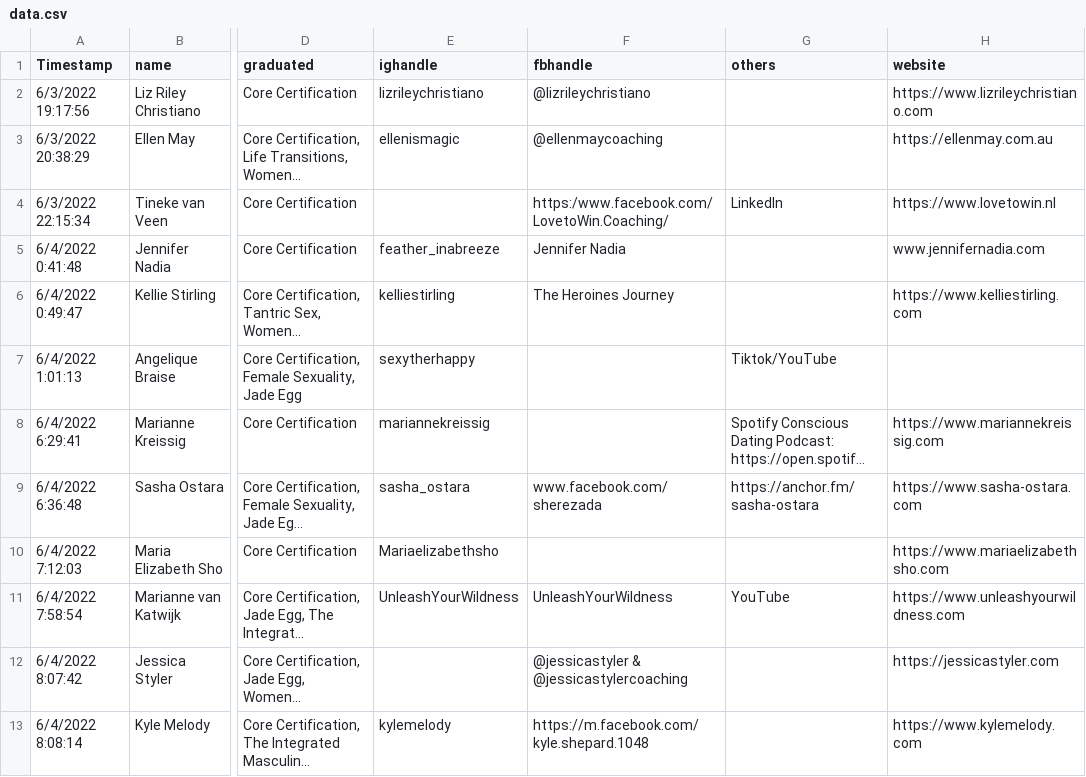
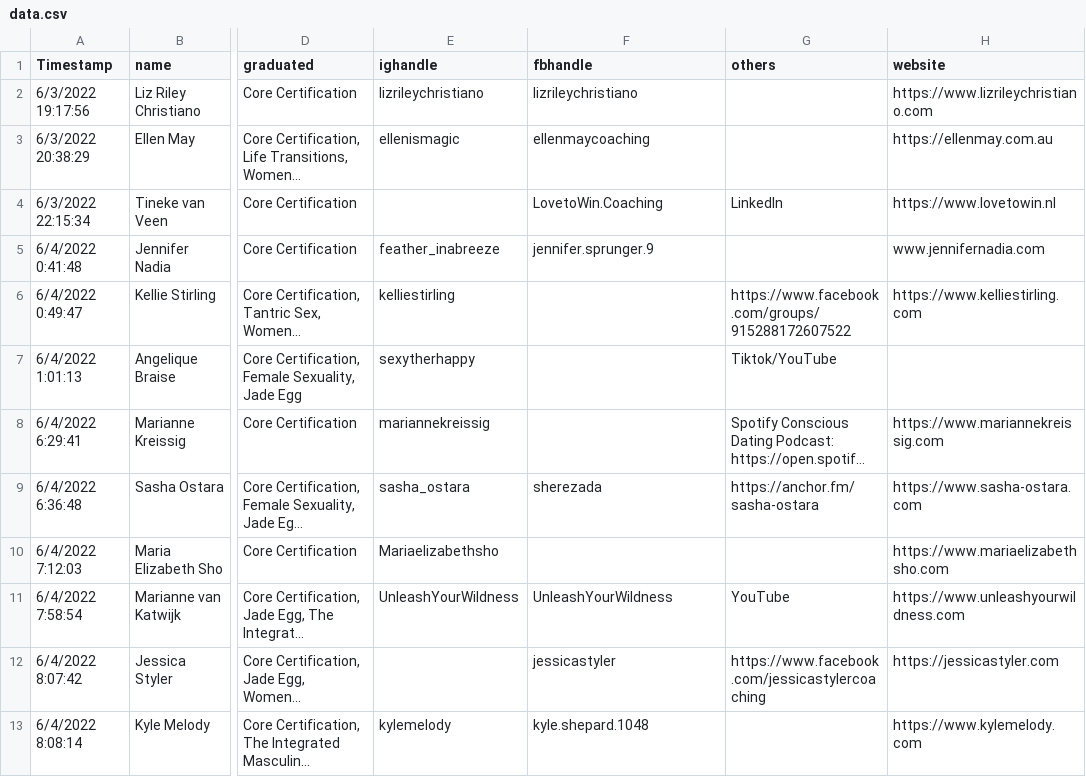
Before and after one commit to irinamork/vitadirectory, a CSV file: src/data/data.csv, drawn as a sheet; only a part is shown, gaps mark what is left out; long unchanged cells end in …; the diff covers the shown part only; the diff names each change by its address in the sheet, - before the commit and + after, or states it on an @@ line.

Commit message:
fbhandle

```diff
--- a/src/data/data.csv
+++ b/src/data/data.csv
-F2 (fbhandle): @lizrileychristiano
+F2 (fbhandle): lizrileychristiano
-F3 (fbhandle): @ellenmaycoaching
+F3 (fbhandle): ellenmaycoaching
-F4 (fbhandle): https:/www.facebook.com/LovetoWin.Coaching/
+F4 (fbhandle): LovetoWin.Coaching
-F5 (fbhandle): Jennifer Nadia
+F5 (fbhandle): jennifer.sprunger.9
-F6 (fbhandle): The Heroines Journey
+F6 (fbhandle): (empty)
-G6 (others): (empty)
+G6 (others): https://www.facebook.com/groups/915288172607522
-F9 (fbhandle): www.facebook.com/sherezada
+F9 (fbhandle): sherezada
-F12 (fbhandle): @jessicastyler & @jessicastylercoaching
+F12 (fbhandle): jessicastyler
-G12 (others): (empty)
+G12 (others): https://www.facebook.com/jessicastylercoaching
-F13 (fbhandle): https://m.facebook.com/kyle.shepard.1048
+F13 (fbhandle): kyle.shepard.1048
```
Also changed, not shown: 9 edited cells elsewhere in this file, 1 other file.
